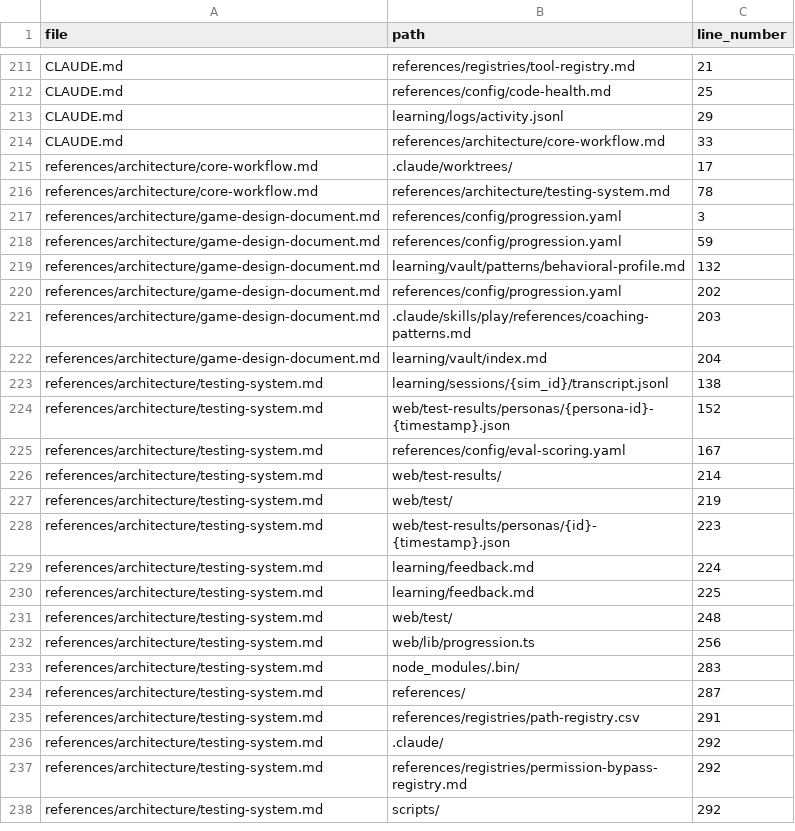
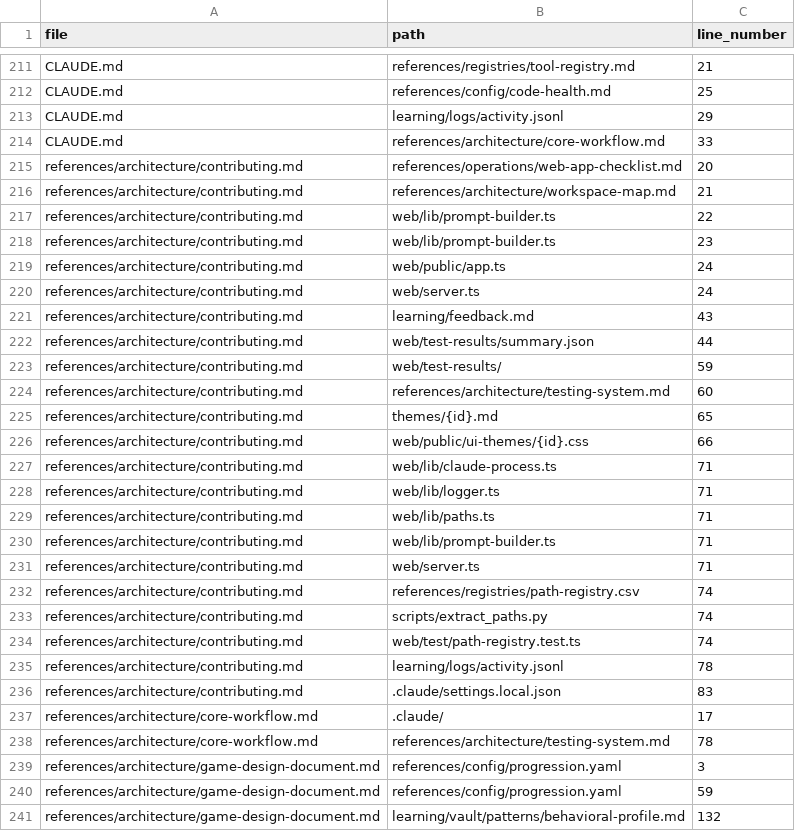
Before and after one commit to drashtishah/aws-simulator, a CSV file: references/registries/path-registry.csv, drawn as a sheet; only a part is shown, gaps mark what is left out; the shorter side is filled out with more unchanged rows.

Commit message:
fix core-workflow.md path references so path-registry test resolves
intent: the initial 5.1 draft wrapped the literal path .claude/worktrees/<slug> in backticks which extract_paths.py picked up as a concrete reference, failing path-registry.test.ts in isolated worktrees; switch the inline backtick to .claude/ (which exists) and keep slug templating in the code block where extraction does not apply.
decision: separate followup commit, not an amend, so the fix is independently revertable per the no-amend rule in core-workflow section 8.

Ref #61

```diff
--- a/references/registries/path-registry.csv
+++ b/references/registries/path-registry.csv
@@ -214,3 +214,25 @@ CLAUDE.md,learning/logs/activity.jsonl,29
 CLAUDE.md,references/architecture/core-workflow.md,33
-references/architecture/core-workflow.md,.claude/worktrees/,17
+references/architecture/contributing.md,references/operations/web-app-checklist.md,20
+references/architecture/contributing.md,references/architecture/workspace-map.md,21
+references/architecture/contributing.md,web/lib/prompt-builder.ts,22
+references/architecture/contributing.md,web/lib/prompt-builder.ts,23
+references/architecture/contributing.md,web/public/app.ts,24
+references/architecture/contributing.md,web/server.ts,24
+references/architecture/contributing.md,learning/feedback.md,43
+references/architecture/contributing.md,web/test-results/summary.json,44
+references/architecture/contributing.md,web/test-results/,59
+references/architecture/contributing.md,references/architecture/testing-system.md,60
+references/architecture/contributing.md,themes/{id}.md,65
+references/architecture/contributing.md,web/public/ui-themes/{id}.css,66
+references/architecture/contributing.md,web/lib/claude-process.ts,71
+references/architecture/contributing.md,web/lib/logger.ts,71
+references/architecture/contributing.md,web/lib/paths.ts,71
+references/architecture/contributing.md,web/lib/prompt-builder.ts,71
+references/architecture/contributing.md,web/server.ts,71
+references/architecture/contributing.md,references/registries/path-registry.csv,74
+references/architecture/contributing.md,scripts/extract_paths.py,74
+references/architecture/contributing.md,web/test/path-registry.test.ts,74
+references/architecture/contributing.md,learning/logs/activity.jsonl,78
+references/architecture/contributing.md,.claude/settings.local.json,83
+references/architecture/core-workflow.md,.claude/,17
 references/architecture/core-workflow.md,references/architecture/testing-system.md,78
```
Also changed, not shown: 1 other file.
